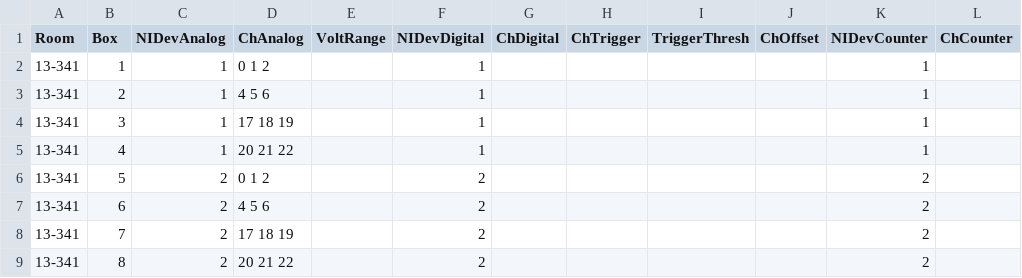
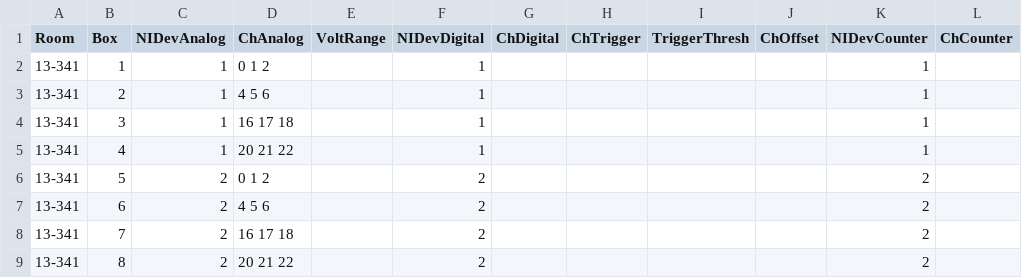
Before and after one commit to KimchiLab/OpBoxPhys, a CSV file: OpBox Phys Scripts/InfoBoxes.csv, drawn as a sheet; only a part is shown; the diff names each change by its address in the sheet, - before the commit and + after, or states it on an @@ line.

```diff
--- a/OpBox Phys Scripts/InfoBoxes.csv
+++ b/OpBox Phys Scripts/InfoBoxes.csv
-D4 (ChAnalog): 17 18 19
+D4 (ChAnalog): 16 17 18
-D8 (ChAnalog): 17 18 19
+D8 (ChAnalog): 16 17 18
```
Also changed, not shown: 3 other files.
